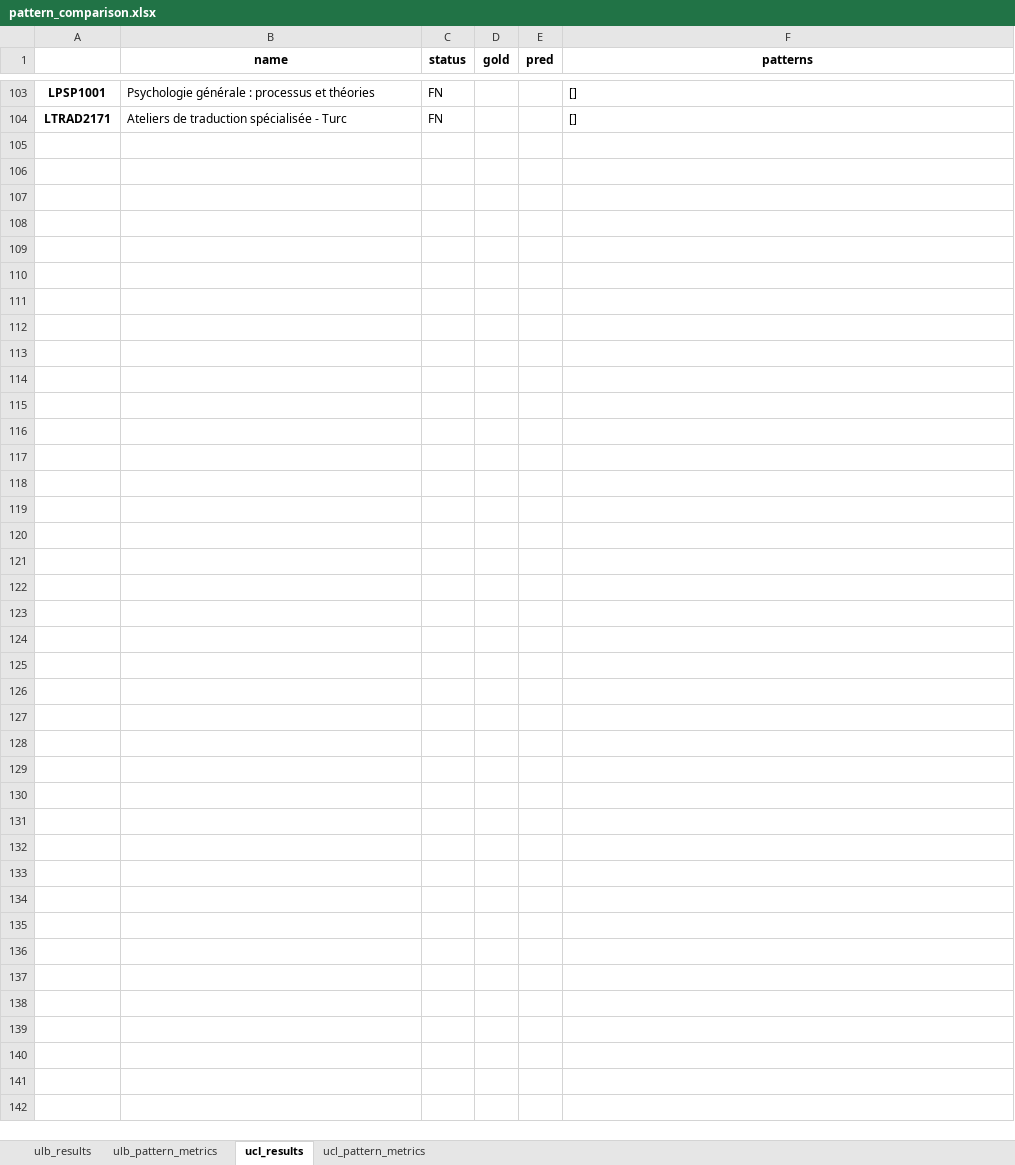
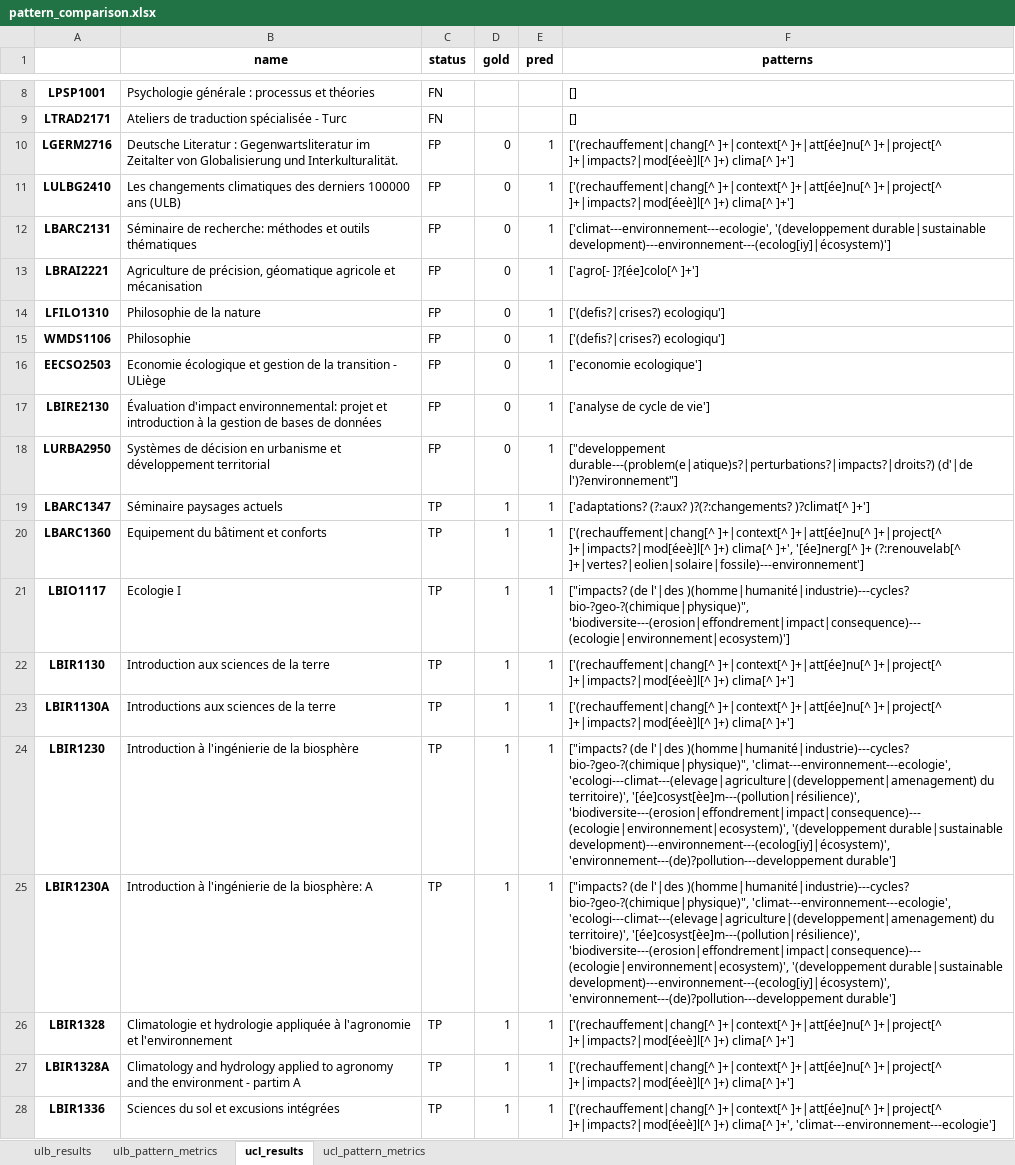
Before and after one commit to Education4Climate/Education4Climate, an Excel workbook: data/analysis/pattern_comparison.xlsx, sheet ucl_results, drawn as a sheet; only a part is shown, gaps mark what is left out; values as stored, in another font and other column widths than the file's, no borders; the diff covers the shown part only; the diff names each change by its address in the sheet, - before the commit and + after, or states it on an @@ line.

```diff
--- a/data/analysis/pattern_comparison.xlsx (sheet ucl_results)
+++ b/data/analysis/pattern_comparison.xlsx (sheet ucl_results)
+row 10: LGERM2716 | Deutsche Literatur : Gegenwartsliteratur im Zeitalter von Globalisierung und Interkulturalität. | FP | 0 | 1 | ['(rechauffement|chang[^ ]+|context[^ ]+|att[ée]nu[^ ]+|project[^ ]+|impacts?|mod[éeè]l[^ ]+) clima[^ ]+']
+row 11: LULBG2410 | Les changements climatiques des derniers 100000 ans (ULB) | FP | 0 | 1 | ['(rechauffement|chang[^ ]+|context[^ ]+|att[ée]nu[^ ]+|project[^ ]+|impacts?|mod[éeè]l[^ ]+) clima[^ ]+']
+row 12: LBARC2131 | Séminaire de recherche: méthodes et outils thématiques | FP | 0 | 1 | ['climat---environnement---ecologie', '(developpement durable|sustainable development)---environnement---(ecolog[iy]|écosystem)']
+row 13: LBRAI2221 | Agriculture de précision, géomatique agricole et mécanisation | FP | 0 | 1 | ['agro[- ]?[ée]colo[^ ]+']
+row 14: LFILO1310 | Philosophie de la nature | FP | 0 | 1 | ['(defis?|crises?) ecologiqu']
+row 15: WMDS1106 | Philosophie | FP | 0 | 1 | ['(defis?|crises?) ecologiqu']
+row 16: EECSO2503 | Economie écologique et gestion de la transition - ULiège | FP | 0 | 1 | ['economie ecologique']
+row 17: LBIRE2130 | Évaluation d'impact environnemental: projet et introduction à la gestion de bases de données | FP | 0 | 1 | ['analyse de cycle de vie']
+row 18: LURBA2950 | Systèmes de décision en urbanisme et développement territorial | FP | 0 | 1 | ["developpement durable---(problem(e|atique)s?|perturbations?|impacts?|droits?) (d'|de l')?environnement"]
+row 19: LBARC1347 | Séminaire paysages actuels | TP | 1 | 1 | ['adaptations? (?:aux? )?(?:changements? )?climat[^ ]+']
+row 20: LBARC1360 | Equipement du bâtiment et conforts | TP | 1 | 1 | ['(rechauffement|chang[^ ]+|context[^ ]+|att[ée]nu[^ ]+|project[^ ]+|impacts?|mod[éeè]l[^ ]+) clima[^ ]+', '[ée]nerg[^ ]+ (?:renouvelab[^ ]+|vertes?|eolien|solaire|fossile)---environnement']
+row 21: LBIO1117 | Ecologie I | TP | 1 | 1 | ["impacts? (de l'|des )(homme|humanité|industrie)---cycles? bio-?geo-?(chimique|physique)", 'biodiversite---(erosion|effondrement|impact|consequence)---(ecologie|environnement|ecosystem)']
+row 22: LBIR1130 | Introduction aux sciences de la terre | TP | 1 | 1 | ['(rechauffement|chang[^ ]+|context[^ ]+|att[ée]nu[^ ]+|project[^ ]+|impacts?|mod[éeè]l[^ ]+) clima[^ ]+']
+row 23: LBIR1130A | Introductions aux sciences de la terre | TP | 1 | 1 | ['(rechauffement|chang[^ ]+|context[^ ]+|att[ée]nu[^ ]+|project[^ ]+|impacts?|mod[éeè]l[^ ]+) clima[^ ]+']
+row 24: LBIR1230 | Introduction à l'ingénierie de la biosphère | TP | 1 | 1 | ["impacts? (de l'|des )(homme|humanité|industrie)---cycles? bio-?geo-?(chimique|physique)", 'climat---environnement---ecologie', 'ecologi---climat---(elevage|agriculture|(developpement|amenagement) du territoire)', '[ée]cosyst[èe]m---(pollution|résilience)', 'biodiversite---(erosion|effondrement|impact|consequence)---(ecologie|environnement|ecosystem)', '(developpement durable|sustainable development)---environnement---(ecolog[iy]|écosystem)', 'environnement---(de)?pollution---developpement durable']
+row 25: LBIR1230A | Introduction à l'ingénierie de la biosphère: A | TP | 1 | 1 | ["impacts? (de l'|des )(homme|humanité|industrie)---cycles? bio-?geo-?(chimique|physique)", 'climat---environnement---ecologie', 'ecologi---climat---(elevage|agriculture|(developpement|amenagement) du territoire)', '[ée]cosyst[èe]m---(pollution|résilience)', 'biodiversite---(erosion|effondrement|impact|consequence)---(ecologie|environnement|ecosystem)', '(developpement durable|sustainable development)---environnement---(ecolog[iy]|écosystem)', 'environnement---(de)?pollution---developpement durable']
+row 26: LBIR1328 | Climatologie et hydrologie appliquée à l'agronomie et l'environnement | TP | 1 | 1 | ['(rechauffement|chang[^ ]+|context[^ ]+|att[ée]nu[^ ]+|project[^ ]+|impacts?|mod[éeè]l[^ ]+) clima[^ ]+']
+row 27: LBIR1328A | Climatology and hydrology applied to agronomy and the environment - partim A | TP | 1 | 1 | ['(rechauffement|chang[^ ]+|context[^ ]+|att[ée]nu[^ ]+|project[^ ]+|impacts?|mod[éeè]l[^ ]+) clima[^ ]+']
+row 28: LBIR1336 | Sciences du sol et excusions intégrées | TP | 1 | 1 | ['(rechauffement|chang[^ ]+|context[^ ]+|att[ée]nu[^ ]+|project[^ ]+|impacts?|mod[éeè]l[^ ]+) clima[^ ]+', 'climat---environnement---ecologie']
```
Also changed, not shown: 76 added rows and 95 removed rows elsewhere in this sheet, sheet ulb_results, 30 other files.
